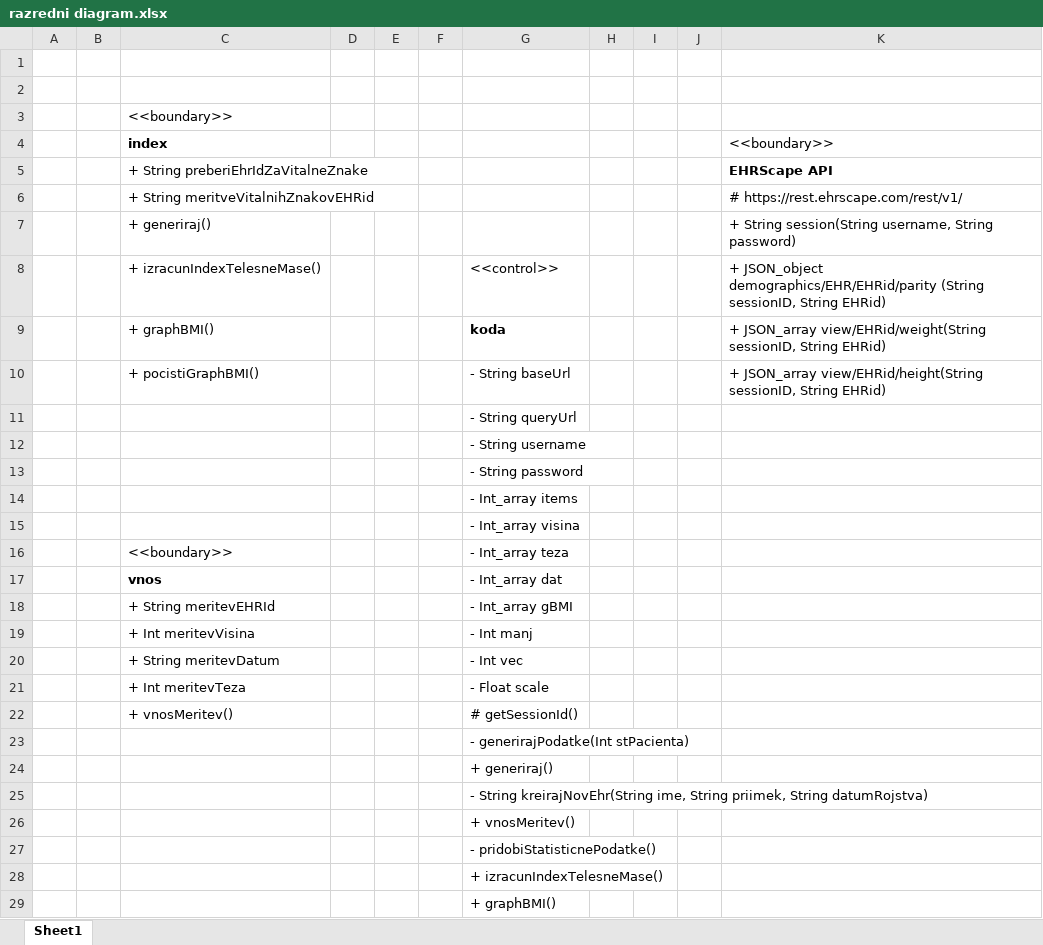
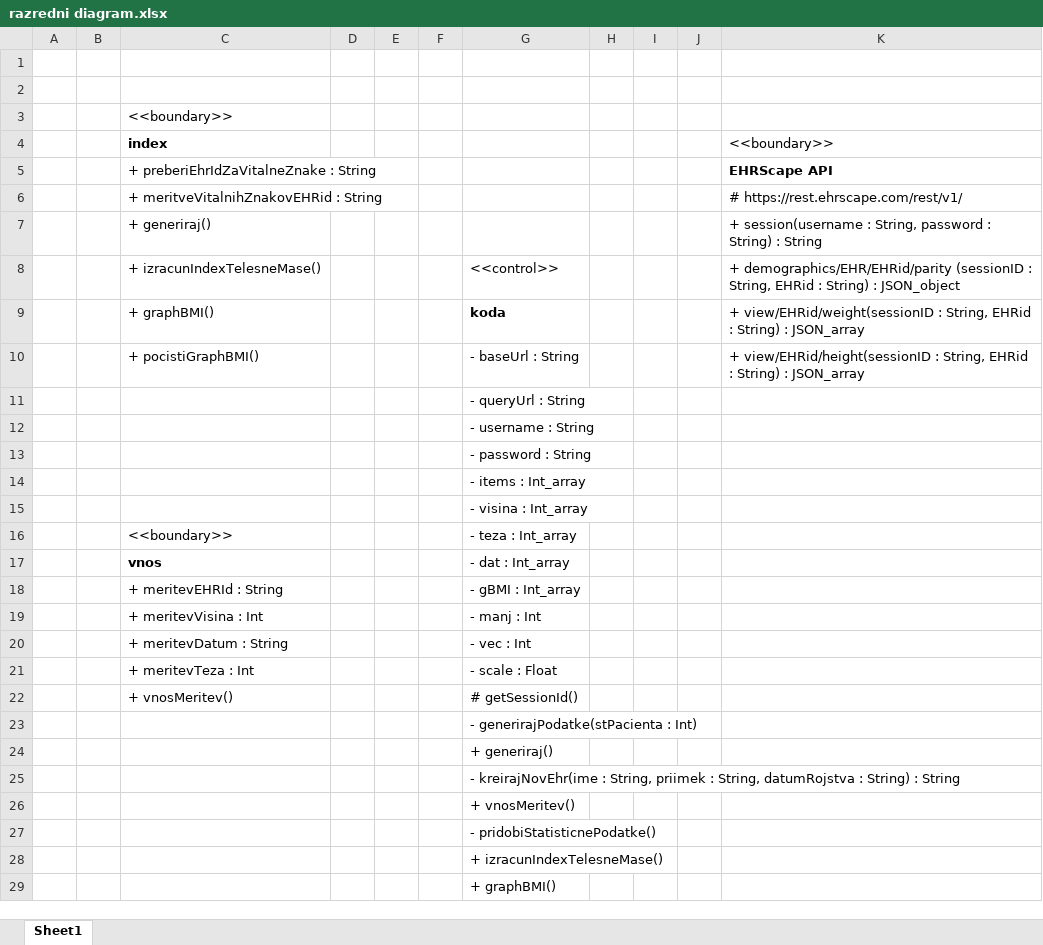
Before and after one commit to nsk4/eZdravje, an Excel workbook: plan/razredni diagram.xlsx, sheet Sheet1, drawn as a sheet; only a part is shown; values as stored, in another font and other column widths than the file's, no borders; the diff covers the shown part only; the diff names each change by its address in the sheet, - before the commit and + after, or states it on an @@ line.

```diff
--- a/plan/razredni diagram.xlsx (sheet Sheet1)
+++ b/plan/razredni diagram.xlsx (sheet Sheet1)
-C5 (index): + String preberiEhrIdZaVitalneZnake
+C5 (index): + preberiEhrIdZaVitalneZnake : String
-C6 (index): + String meritveVitalnihZnakovEHRid
+C6 (index): + meritveVitalnihZnakovEHRid : String
-K7 (<<boundary>>): + String session(String username, String password)
+K7 (<<boundary>>): + session(username : String, password : String) : String
-K8 (<<boundary>>): + JSON_object demographics/EHR/EHRid/parity (String sessionID, String EHRid)
+K8 (<<boundary>>): + demographics/EHR/EHRid/parity (sessionID : String, EHRid : String) : JSON_object
-K9 (<<boundary>>): + JSON_array view/EHRid/weight(String sessionID, String EHRid)
+K9 (<<boundary>>): + view/EHRid/weight(sessionID : String, EHRid : String) : JSON_array
-G10: - String baseUrl
+G10: - baseUrl : String
-K10 (<<boundary>>): + JSON_array view/EHRid/height(String sessionID, String EHRid)
+K10 (<<boundary>>): + view/EHRid/height(sessionID : String, EHRid : String) : JSON_array
-G11: - String queryUrl
+G11: - queryUrl : String
-G12: - String username
+G12: - username : String
-G13: - String password
+G13: - password : String
-G14: - Int_array items
+G14: - items : Int_array
-G15: - Int_array visina
+G15: - visina : Int_array
-G16: - Int_array teza
+G16: - teza : Int_array
-G17: - Int_array dat
+G17: - dat : Int_array
-C18 (index): + String meritevEHRId
+C18 (index): + meritevEHRId : String
-G18: - Int_array gBMI
+G18: - gBMI : Int_array
-C19 (index): + Int meritevVisina
+C19 (index): + meritevVisina : Int
-G19: - Int manj
+G19: - manj : Int
-C20 (index): + String meritevDatum
+C20 (index): + meritevDatum : String
-G20: - Int vec
+G20: - vec : Int
-C21 (index): + Int meritevTeza
+C21 (index): + meritevTeza : Int
-G21: - Float scale
+G21: - scale : Float
-G23: - generirajPodatke(Int stPacienta)
+G23: - generirajPodatke(stPacienta : Int)
-G25: - String kreirajNovEhr(String ime, String priimek, String datumRojstva)
+G25: - kreirajNovEhr(ime : String, priimek : String, datumRojstva : String) : String
```
Also changed, not shown: 4 edited cells elsewhere in this sheet, 2 other files.
